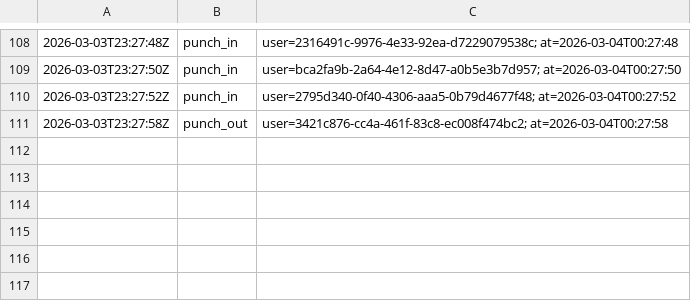
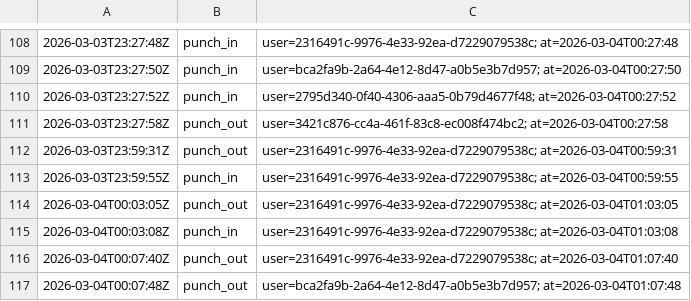
Before and after one commit to jxay28/TimeClockSolution, a CSV file: Dati/audit_log.csv, drawn as a sheet; only a part is shown, gaps mark what is left out.

```diff
--- a/Dati/audit_log.csv
+++ b/Dati/audit_log.csv
@@ -111 +111,7 @@
 2026-03-03T23:27:58Z,punch_out,user=3421c876-cc4a-461f-83c8-ec008f474bc2; at=2026-03-04T00:27:58
+2026-03-03T23:59:31Z,punch_out,user=2316491c-9976-4e33-92ea-d7229079538c; at=2026-03-04T00:59:31
+2026-03-03T23:59:55Z,punch_in,user=2316491c-9976-4e33-92ea-d7229079538c; at=2026-03-04T00:59:55
+2026-03-04T00:03:05Z,punch_out,user=2316491c-9976-4e33-92ea-d7229079538c; at=2026-03-04T01:03:05
+2026-03-04T00:03:08Z,punch_in,user=2316491c-9976-4e33-92ea-d7229079538c; at=2026-03-04T01:03:08
+2026-03-04T00:07:40Z,punch_out,user=2316491c-9976-4e33-92ea-d7229079538c; at=2026-03-04T01:07:40
+2026-03-04T00:07:48Z,punch_out,user=bca2fa9b-2a64-4e12-8d47-a0b5e3b7d957; at=2026-03-04T01:07:48
```
Also changed, not shown: Dati/2316491c-9976-4e33-92ea-d7229079538c.csv, Dati/bca2fa9b-2a64-4e12-8d47-a0b5e3b7d957.csv, 3 other files.
